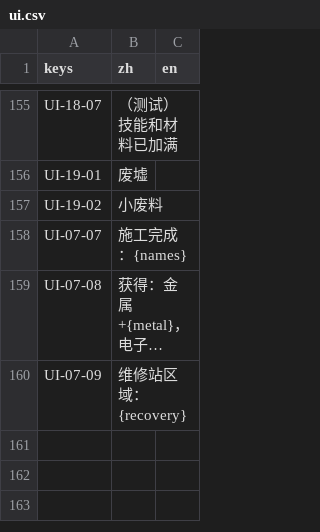
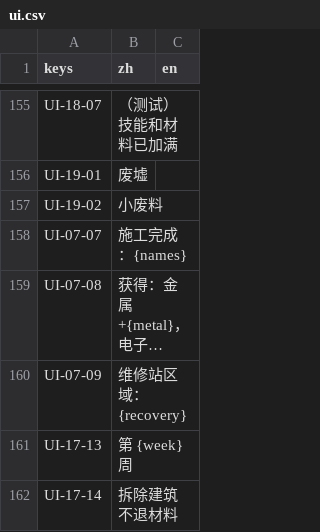
Before and after one commit to yijiuxia/to-you-tomorrow, a CSV file: text/ui.csv, drawn as a sheet; only a part is shown, gaps mark what is left out; long unchanged cells end in …; the diff names each change by its address in the sheet, - before the commit and + after, or states it on an @@ line.

```diff
--- a/text/ui.csv
+++ b/text/ui.csv
+row 161: UI-17-13 | 第 {week} 周
+row 162: UI-17-14 | 拆除建筑不退材料
```
Also changed, not shown: 21 other files.
